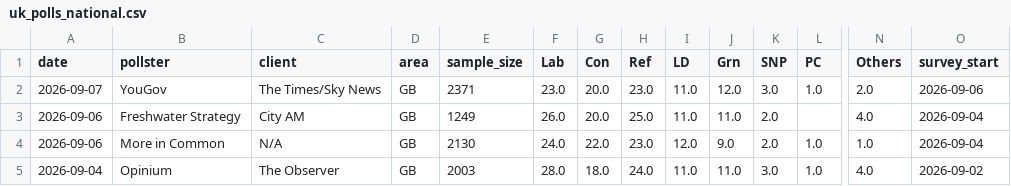
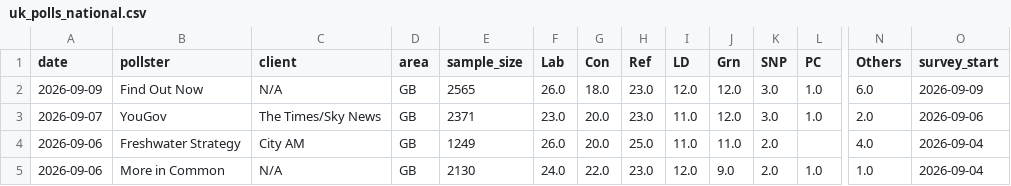
Before and after one commit to agoldhammer/UKPolls, a CSV file: data/uk_polls_national.csv, drawn as a sheet; only a part is shown, gaps mark what is left out; the shorter side is filled out with more unchanged rows; rows hold the shown columns only; the diff names each change by its address in the sheet, - before the commit and + after, or states it on an @@ line.

```diff
--- a/data/uk_polls_national.csv
+++ b/data/uk_polls_national.csv
+row 2: 2026-09-09 | Find Out Now | N/A | GB | 2565 | 26.0 | 18.0 | 23.0 | 12.0 | 12.0 | 3.0 | 1.0 | 6.0 | 2026-09-09
```
Also changed, not shown: 4 other files.
